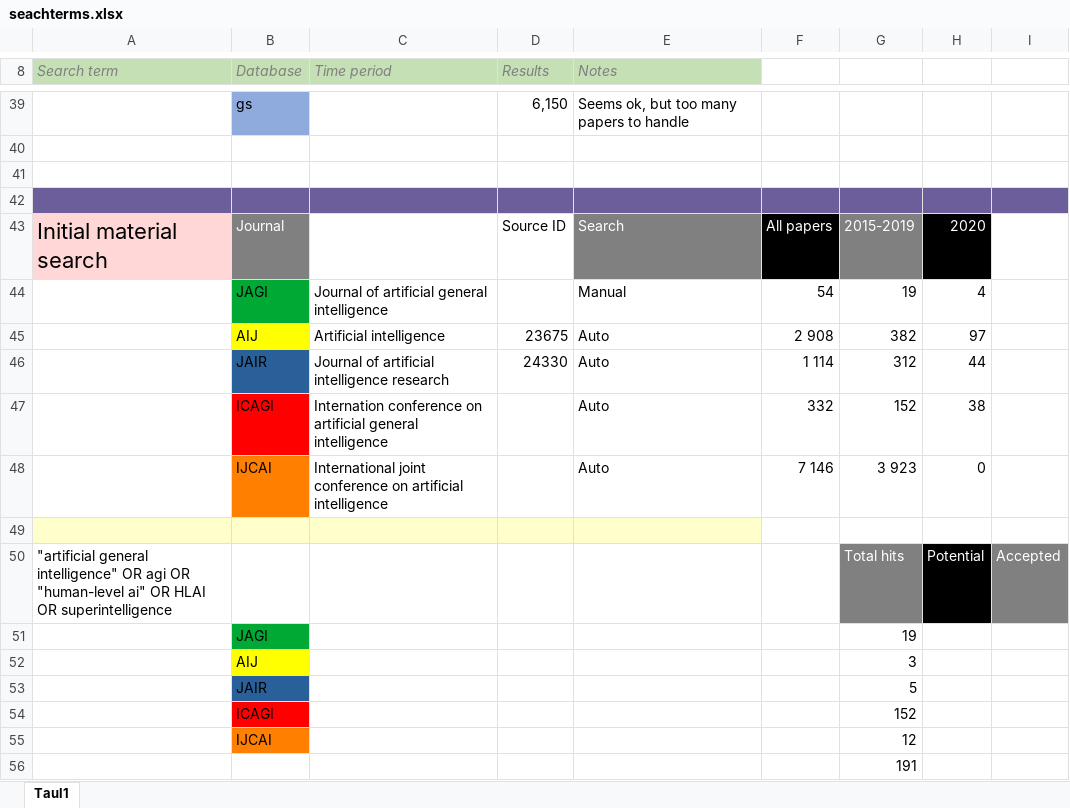
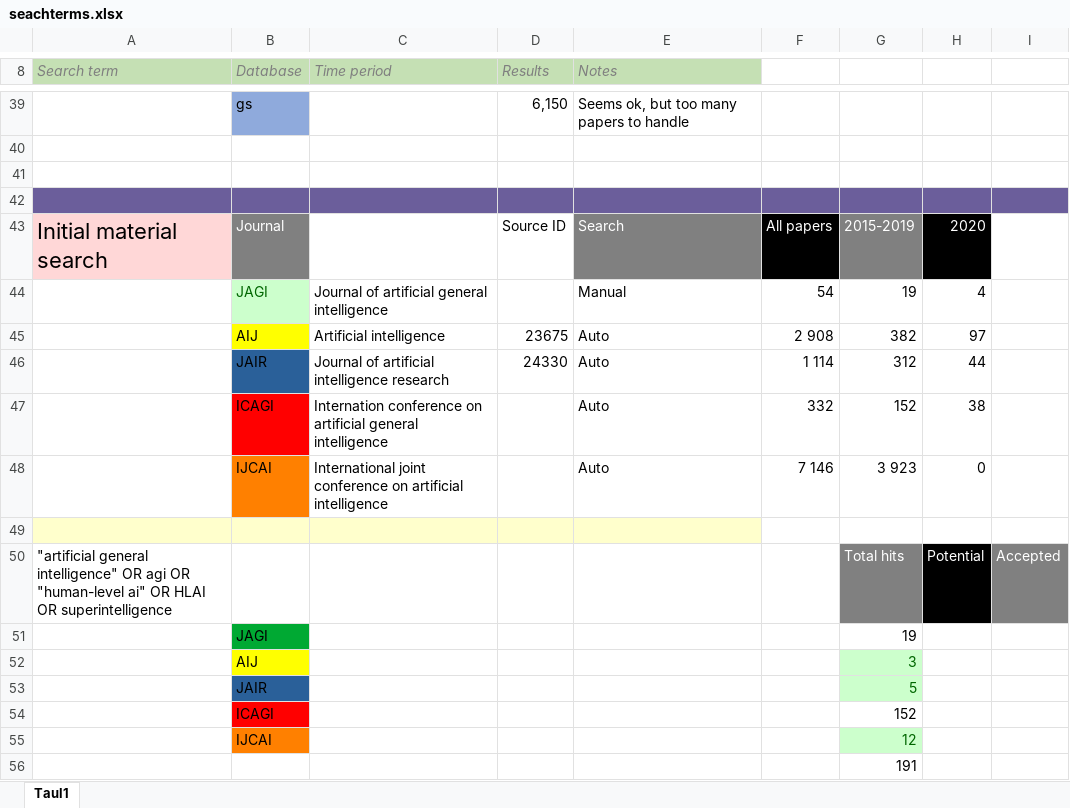
Before and after one commit to Ozame/aigrad, an Excel workbook: gradu/seachterms.xlsx, sheet Taul1, drawn as a sheet; only a part is shown, gaps mark what is left out; values as stored, in another font and other column widths than the file's, no borders; the diff names each change by its address in the sheet, - before the commit and + after, or states it on an @@ line.

```diff
--- a/gradu/seachterms.xlsx (sheet Taul1)
+++ b/gradu/seachterms.xlsx (sheet Taul1)
@@ B44 text colour: black → #006600, fill: #00A933 → #CCFFCC @@
@@ G52:G53 fill: none → #CCFFCC, text colour: black → #006600 @@
@@ G55 fill: none → #CCFFCC, text colour: black → #006600 @@
```
Also changed, not shown: gradu/material_search.xlsx, 3 other files.
